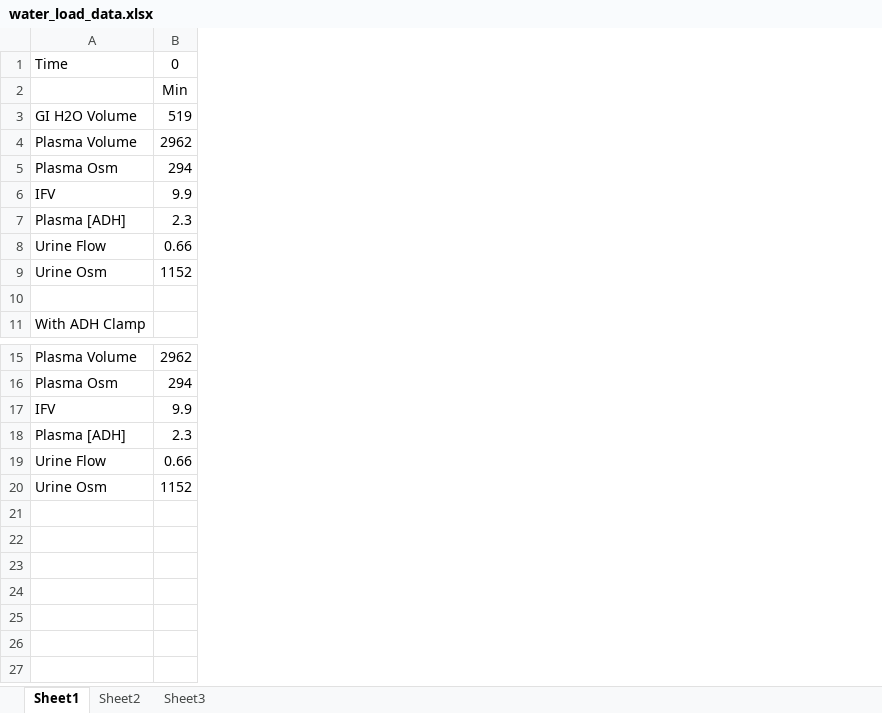
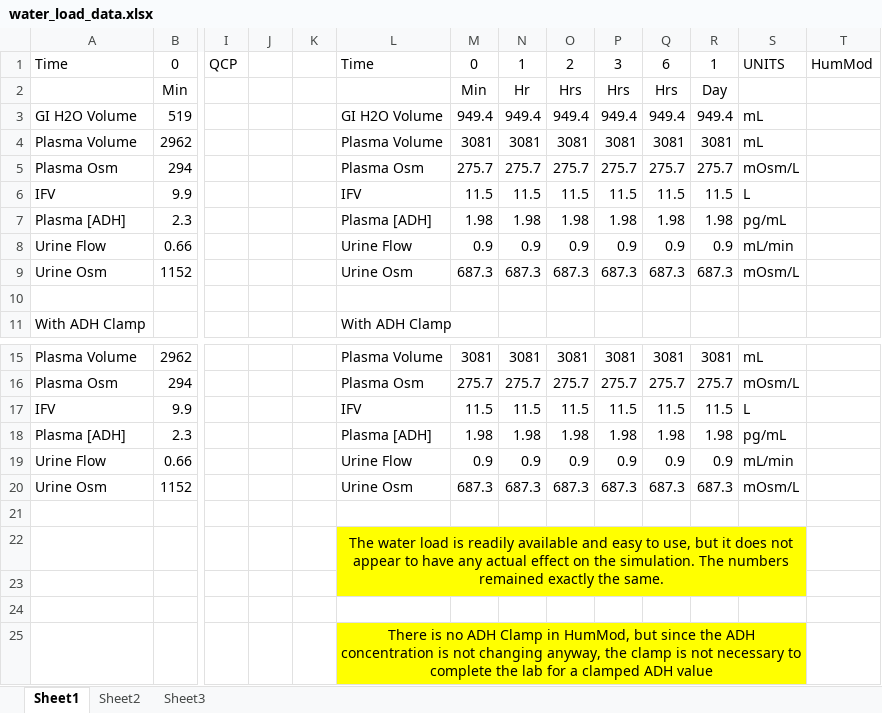
Before and after one commit to HumMod/labs, an Excel workbook: 06_water_load/water_load_data.xlsx, sheet Sheet1, drawn as a sheet; only a part is shown, gaps mark what is left out; values as stored, in another font and other column widths than the file's, no borders; rows hold the shown columns only; the diff names each change by its address in the sheet, - before the commit and + after, or states it on an @@ line.

Commit message:
Adding Lab 6 HumMod data. Several issues are present.

```diff
--- a/06_water_load/water_load_data.xlsx (sheet Sheet1)
+++ b/06_water_load/water_load_data.xlsx (sheet Sheet1)
+column I, row 1: QCP
+column J, empty
+column K, empty
+column L, rows 1-11: Time |  | GI H2O Volume | Plasma Volume | Plasma Osm | IFV | Plasma [ADH] | Urine Flow | Urine Osm |  | With ADH Clamp; rows 15-20: Plasma Volume | Plasma Osm | IFV | Plasma [ADH] | Urine Flow | Urine Osm
+column M, rows 1-9: 0 | Min | 949.4 | 3081 | 275.7 | 11.5 | 1.98 | 0.9 | 687.3; rows 15-20: 3081 | 275.7 | 11.5 | 1.98 | 0.9 | 687.3
+column N, rows 1-9: 1 | Hr | 949.4 | 3081 | 275.7 | 11.5 | 1.98 | 0.9 | 687.3; rows 15-20: 3081 | 275.7 | 11.5 | 1.98 | 0.9 | 687.3
+column O, rows 1-9: 2 | Hrs | 949.4 | 3081 | 275.7 | 11.5 | 1.98 | 0.9 | 687.3; rows 15-20: 3081 | 275.7 | 11.5 | 1.98 | 0.9 | 687.3
+column P, rows 1-9: 3 | Hrs | 949.4 | 3081 | 275.7 | 11.5 | 1.98 | 0.9 | 687.3; rows 15-20: 3081 | 275.7 | 11.5 | 1.98 | 0.9 | 687.3
+column Q, rows 1-9: 6 | Hrs | 949.4 | 3081 | 275.7 | 11.5 | 1.98 | 0.9 | 687.3; rows 15-20: 3081 | 275.7 | 11.5 | 1.98 | 0.9 | 687.3
+column R, rows 1-9: 1 | Day | 949.4 | 3081 | 275.7 | 11.5 | 1.98 | 0.9 | 687.3; rows 15-20: 3081 | 275.7 | 11.5 | 1.98 | 0.9 | 687.3
+column S, rows 1-9: UNITS |  | mL | mL | mOsm/L | L | pg/mL | mL/min | mOsm/L; rows 15-20: mL | mOsm/L | L | pg/mL | mL/min | mOsm/L
+column T, row 1: HumMod
+row 21: (empty)
+row 22:  |  |  |  |  | The water load is readily available and easy to use, but it does not appear to have any actual effect on the simulation. The numbers remained exactly the same.
+row 23: (empty)
+row 24: (empty)
+row 25:  |  |  |  |  | There is no ADH Clamp in HumMod, but since the ADH concentration is not changing anyway, the clamp is not necessary to complete the lab for a clamped ADH value
```
